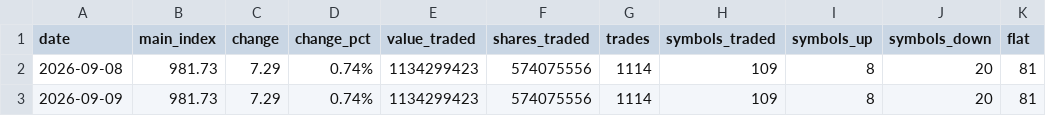
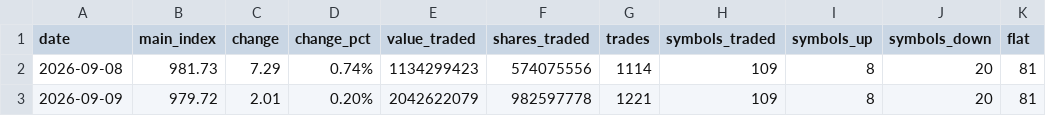
Before and after one commit to tclmyroomtv43a-netizen/isx-tracker, a CSV file: data/isx_market_summary.csv, drawn as a sheet.

Commit message:
ISX data update

```diff
--- a/data/isx_market_summary.csv
+++ b/data/isx_market_summary.csv
@@ -2,2 +2,2 @@ date,main_index,change,change_pct,value_traded,shares_traded,trades,symbols_trad
 2026-09-08,981.73,7.29,0.74%,1134299423,574075556,1114,109,8,20,81
-2026-09-09,981.73,7.29,0.74%,1134299423,574075556,1114,109,8,20,81
+2026-09-09,979.72,2.01,0.20%,2042622079,982597778,1221,109,8,20,81
```
Also changed, not shown: 4 other files.
